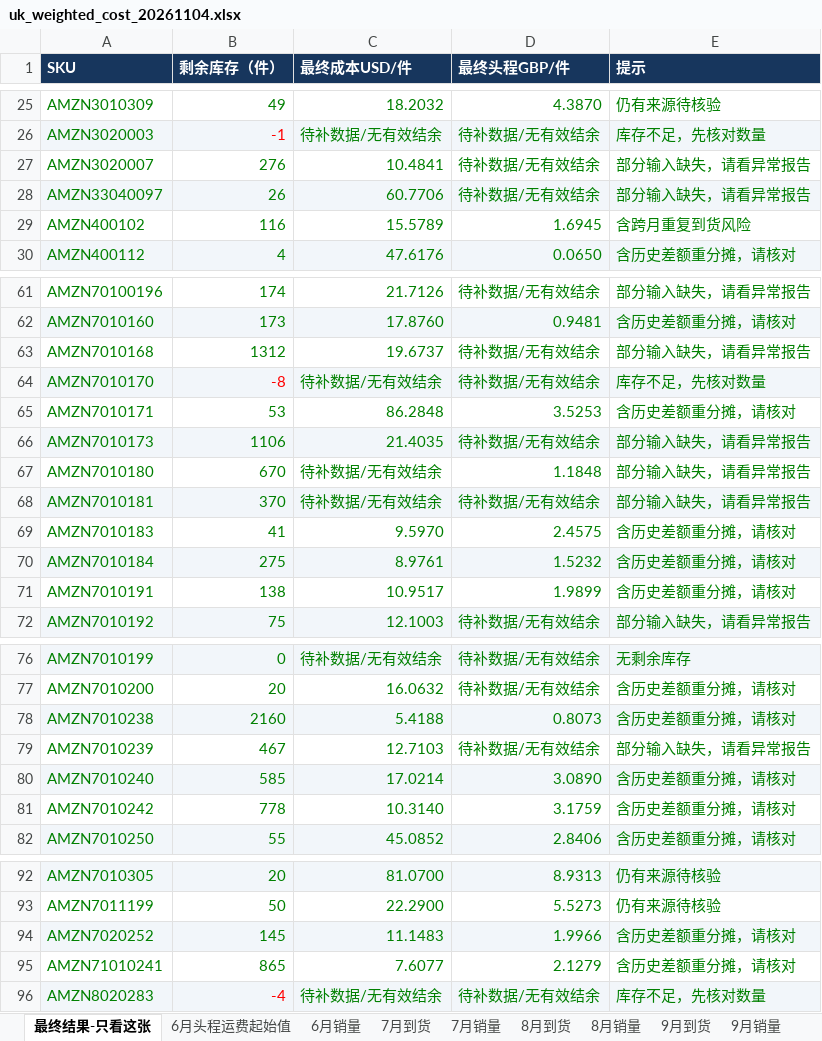
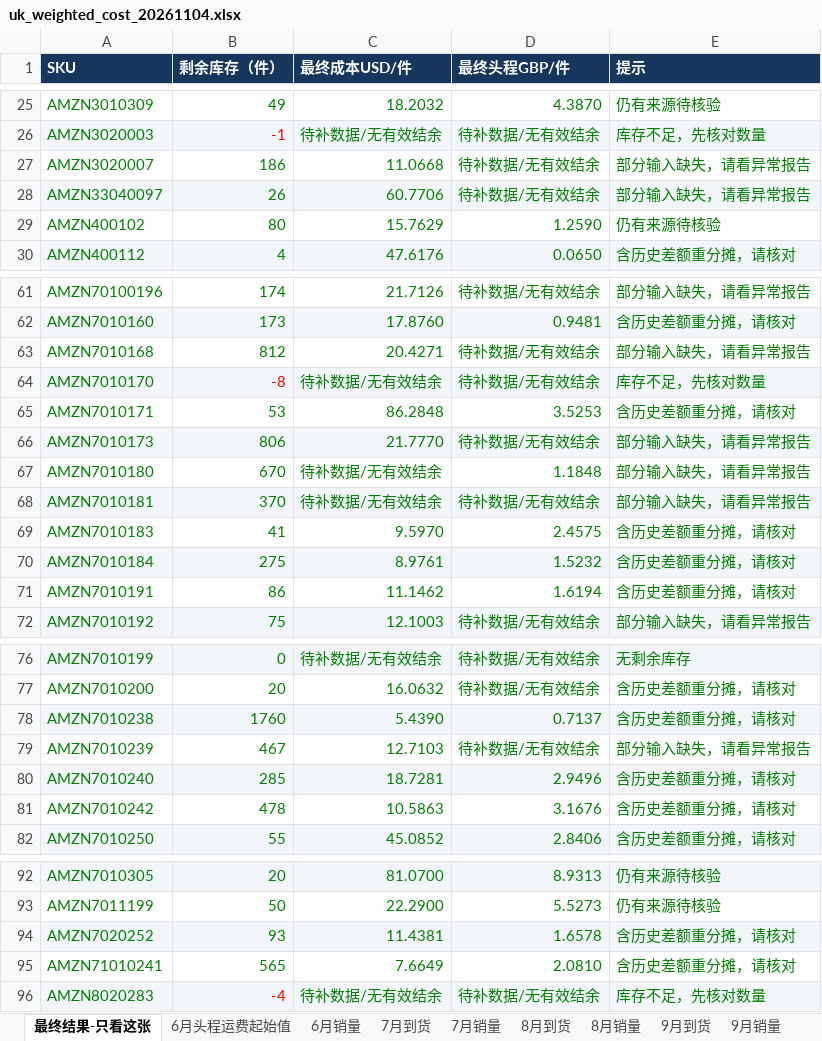
Before and after one commit to JaneHxh/-, an Excel workbook: deliverables/uk_cost_20261104/uk_weighted_cost_20261104.xlsx, sheet 最终结果-只看这张, drawn as a sheet; only a part is shown, gaps mark what is left out; values as stored, in another font and other column widths than the file's, no borders; conditional formats not drawn; the diff covers the shown part only; the diff names each change by its address in the sheet, - before the commit and + after, or states it on an @@ line.

```diff
--- a/deliverables/uk_cost_20261104/uk_weighted_cost_20261104.xlsx (sheet 最终结果-只看这张)
+++ b/deliverables/uk_cost_20261104/uk_weighted_cost_20261104.xlsx (sheet 最终结果-只看这张)
-B27 (剩余库存（件）): 276
+B27 (剩余库存（件）): 186
-C27 (最终成本USD/件): 10.4841
+C27 (最终成本USD/件): 11.0668
-B29 (剩余库存（件）): 116
+B29 (剩余库存（件）): 80
-C29 (最终成本USD/件): 15.5789
+C29 (最终成本USD/件): 15.7629
-D29 (最终头程GBP/件): 1.6945
+D29 (最终头程GBP/件): 1.2590
-E29 (提示): 含跨月重复到货风险
+E29 (提示): 仍有来源待核验
-B63 (剩余库存（件）): 1312
+B63 (剩余库存（件）): 812
-C63 (最终成本USD/件): 19.6737
+C63 (最终成本USD/件): 20.4271
-B66 (剩余库存（件）): 1106
+B66 (剩余库存（件）): 806
-C66 (最终成本USD/件): 21.4035
+C66 (最终成本USD/件): 21.7770
-B71 (剩余库存（件）): 138
+B71 (剩余库存（件）): 86
-C71 (最终成本USD/件): 10.9517
+C71 (最终成本USD/件): 11.1462
-D71 (最终头程GBP/件): 1.9899
+D71 (最终头程GBP/件): 1.6194
-B78 (剩余库存（件）): 2160
+B78 (剩余库存（件）): 1760
-C78 (最终成本USD/件): 5.4188
+C78 (最终成本USD/件): 5.4390
-D78 (最终头程GBP/件): 0.8073
+D78 (最终头程GBP/件): 0.7137
-B80 (剩余库存（件）): 585
+B80 (剩余库存（件）): 285
-C80 (最终成本USD/件): 17.0214
+C80 (最终成本USD/件): 18.7281
-D80 (最终头程GBP/件): 3.0890
+D80 (最终头程GBP/件): 2.9496
-B81 (剩余库存（件）): 778
+B81 (剩余库存（件）): 478
-C81 (最终成本USD/件): 10.3140
+C81 (最终成本USD/件): 10.5863
-D81 (最终头程GBP/件): 3.1759
+D81 (最终头程GBP/件): 3.1676
-B94 (剩余库存（件）): 145
+B94 (剩余库存（件）): 93
-C94 (最终成本USD/件): 11.1483
+C94 (最终成本USD/件): 11.4381
-D94 (最终头程GBP/件): 1.9966
+D94 (最终头程GBP/件): 1.6578
-B95 (剩余库存（件）): 865
+B95 (剩余库存（件）): 565
-C95 (最终成本USD/件): 7.6077
+C95 (最终成本USD/件): 7.6649
-D95 (最终头程GBP/件): 2.1279
+D95 (最终头程GBP/件): 2.0810
```
Also changed, not shown: 3 edited cells elsewhere in this sheet, sheet 行头程计算, sheet 6至10月逐月金额结转, sheet 批次入库与成本核验, sheet 本次异常明细, sheet 10月到货后最新加权, sheet 7月到货, 2 more sheets, other sheet tabs, formulas that keep their value, deliverables/uk_cost_20261104/uk_final_weighted_results_20261104.xlsx, deliverables/uk_cost_20261104/uk_weighted_cost_exceptions_20261104.xlsx, 1 other file.
